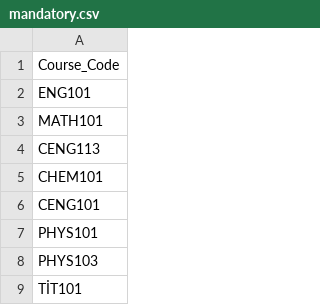
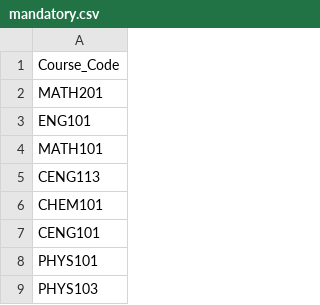
Before and after one commit to Feel02/LectureScheduler, a CSV file: mandatory.csv, drawn as a sheet; only a part is shown; the shorter side is filled out with more unchanged rows; the diff names each change by its address in the sheet, - before the commit and + after, or states it on an @@ line.

```diff
--- a/mandatory.csv
+++ b/mandatory.csv
+row 2: MATH201
```
Also changed, not shown: 1 other file.
